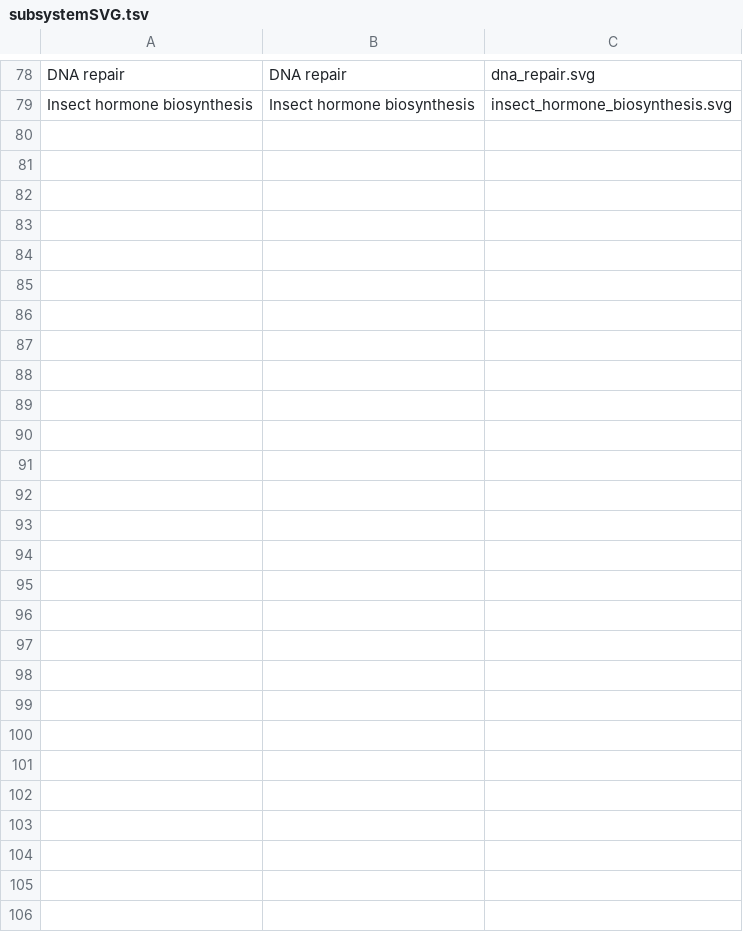
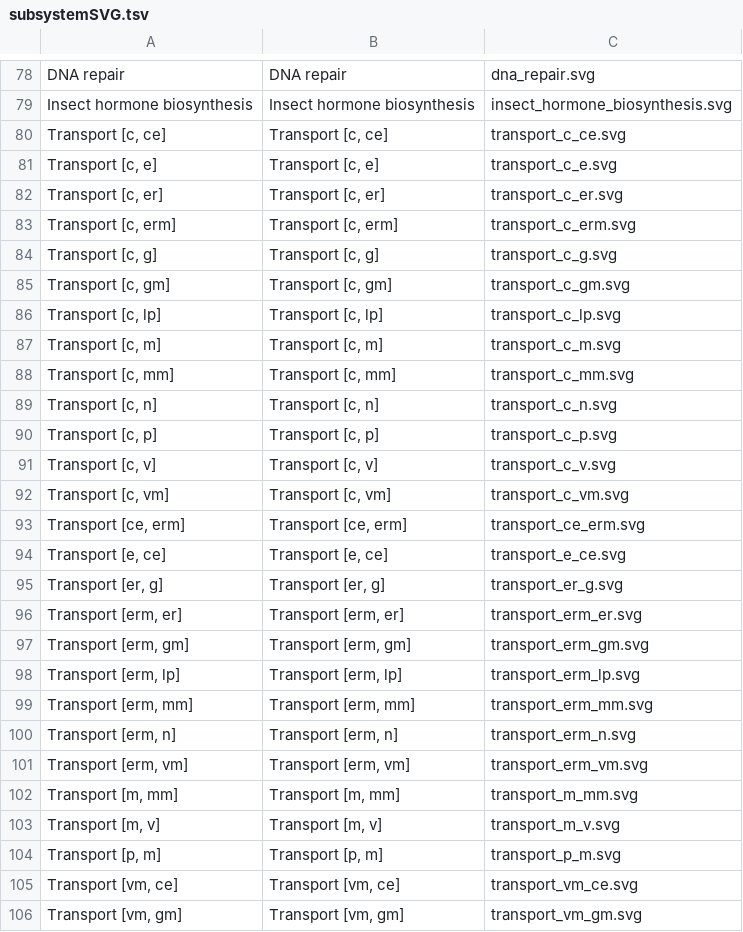
Before and after one commit to MetabolicAtlas/data-files, a TSV file: integrated-models/Yeast-GEM/subsystemSVG.tsv, drawn as a sheet; only a part is shown, gaps mark what is left out.

Commit message:
feat: transport maps for Yeast-GEM
27 maps written from the model with utils/maps/transport_map.py of #41
(2158824), one per transport subsystem ("Transport [c, e]", "Transport
[c, m]", ...; 1,110 reactions that were on no map), listed in
subsystemSVG.tsv: each reaction is a row across the membrane, grouped by
transporter, with an organelle as a box or, for a pair without the
cytoplasm, a membrane line.

```diff
--- a/integrated-models/Yeast-GEM/subsystemSVG.tsv
+++ b/integrated-models/Yeast-GEM/subsystemSVG.tsv
@@ -79 +79,28 @@ DNA repair	DNA repair	dna_repair.svg
 Insect hormone biosynthesis	Insect hormone biosynthesis	insect_hormone_biosynthesis.svg
+Transport [c, ce]	Transport [c, ce]	transport_c_ce.svg
+Transport [c, e]	Transport [c, e]	transport_c_e.svg
+Transport [c, er]	Transport [c, er]	transport_c_er.svg
+Transport [c, erm]	Transport [c, erm]	transport_c_erm.svg
+Transport [c, g]	Transport [c, g]	transport_c_g.svg
+Transport [c, gm]	Transport [c, gm]	transport_c_gm.svg
+Transport [c, lp]	Transport [c, lp]	transport_c_lp.svg
+Transport [c, m]	Transport [c, m]	transport_c_m.svg
+Transport [c, mm]	Transport [c, mm]	transport_c_mm.svg
+Transport [c, n]	Transport [c, n]	transport_c_n.svg
+Transport [c, p]	Transport [c, p]	transport_c_p.svg
+Transport [c, v]	Transport [c, v]	transport_c_v.svg
+Transport [c, vm]	Transport [c, vm]	transport_c_vm.svg
+Transport [ce, erm]	Transport [ce, erm]	transport_ce_erm.svg
+Transport [e, ce]	Transport [e, ce]	transport_e_ce.svg
+Transport [er, g]	Transport [er, g]	transport_er_g.svg
+Transport [erm, er]	Transport [erm, er]	transport_erm_er.svg
+Transport [erm, gm]	Transport [erm, gm]	transport_erm_gm.svg
+Transport [erm, lp]	Transport [erm, lp]	transport_erm_lp.svg
+Transport [erm, mm]	Transport [erm, mm]	transport_erm_mm.svg
+Transport [erm, n]	Transport [erm, n]	transport_erm_n.svg
+Transport [erm, vm]	Transport [erm, vm]	transport_erm_vm.svg
+Transport [m, mm]	Transport [m, mm]	transport_m_mm.svg
+Transport [m, v]	Transport [m, v]	transport_m_v.svg
+Transport [p, m]	Transport [p, m]	transport_p_m.svg
+Transport [vm, ce]	Transport [vm, ce]	transport_vm_ce.svg
+Transport [vm, gm]	Transport [vm, gm]	transport_vm_gm.svg
```
Also changed, not shown: 27 other files.
